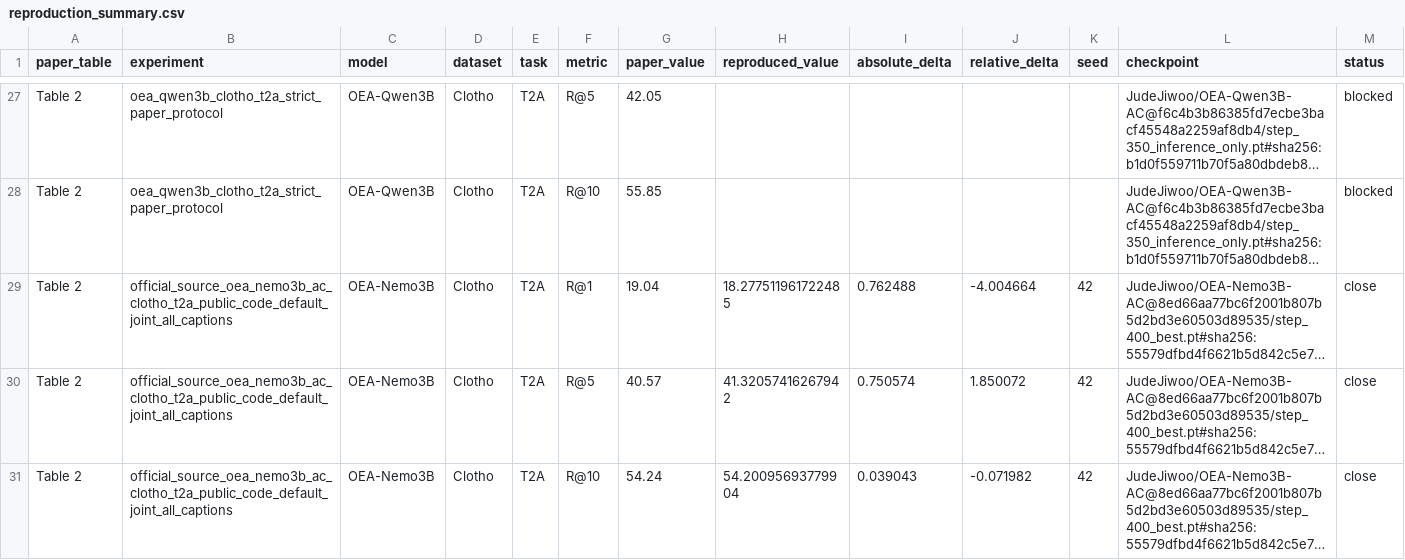
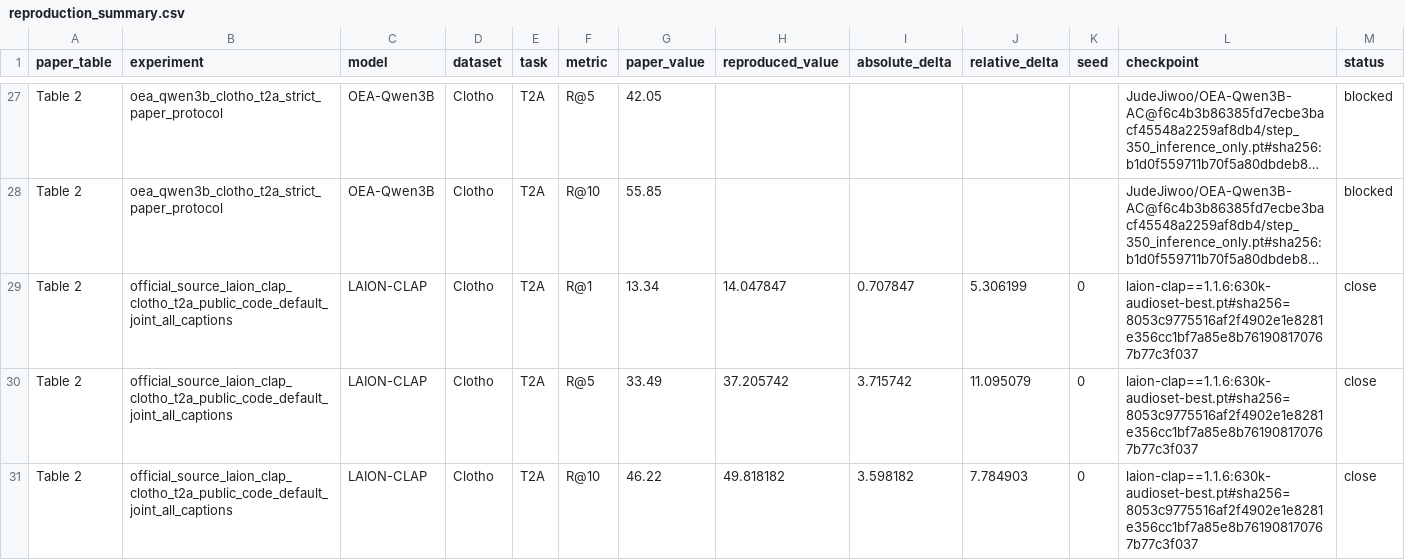
Before and after one commit to makangbooo/Omni-Embed-Audio, a CSV file: results/tables/reproduction_summary.csv, drawn as a sheet; only a part is shown, gaps mark what is left out; the shorter side is filled out with more unchanged rows; long unchanged cells end in …; rows hold the shown columns only; the diff covers the shown part only; the diff names each change by its address in the sheet, - before the commit and + after, or states it on an @@ line.

Commit message:
Record LAION-CLAP Clotho main results

```diff
--- a/results/tables/reproduction_summary.csv
+++ b/results/tables/reproduction_summary.csv
+row 29: Table 2 | official_source_laion_clap_clotho_t2a_public_code_default_joint_all_captions | LAION-CLAP | Clotho | T2A | R@1 | 13.34 | 14.047847 | 0.707847 | 5.306199 | 0 | laion-clap==1.1.6:630k-audioset-best.pt#sha256=8053c9775516af2f4902e1e8281e356cc1bf7a85e8b761908170767b77c3f037 | close
+row 30: Table 2 | official_source_laion_clap_clotho_t2a_public_code_default_joint_all_captions | LAION-CLAP | Clotho | T2A | R@5 | 33.49 | 37.205742 | 3.715742 | 11.095079 | 0 | laion-clap==1.1.6:630k-audioset-best.pt#sha256=8053c9775516af2f4902e1e8281e356cc1bf7a85e8b761908170767b77c3f037 | close
+row 31: Table 2 | official_source_laion_clap_clotho_t2a_public_code_default_joint_all_captions | LAION-CLAP | Clotho | T2A | R@10 | 46.22 | 49.818182 | 3.598182 | 7.784903 | 0 | laion-clap==1.1.6:630k-audioset-best.pt#sha256=8053c9775516af2f4902e1e8281e356cc1bf7a85e8b761908170767b77c3f037 | close
```
Also changed, not shown: 9 added rows elsewhere in this file, results/tables/paper_experiment_matrix.csv, 12 other files.
